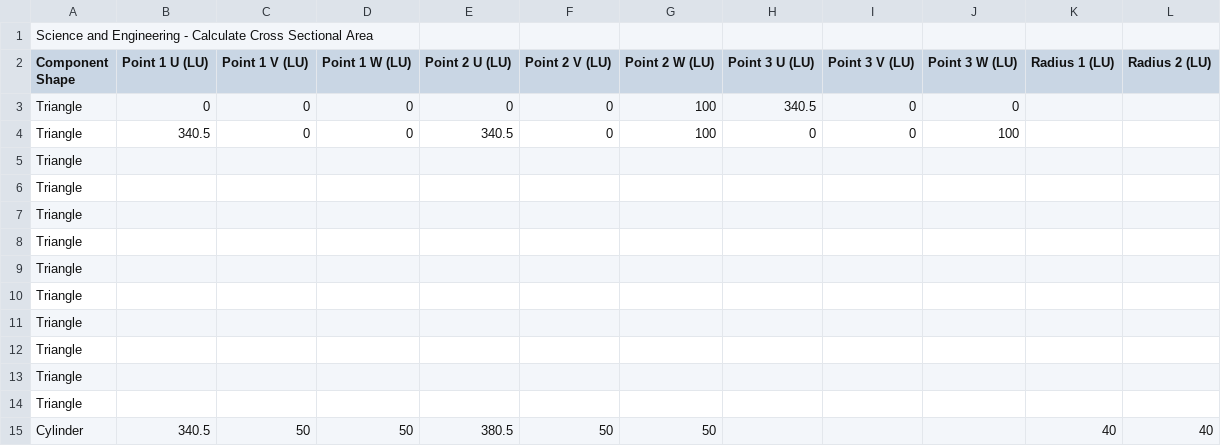
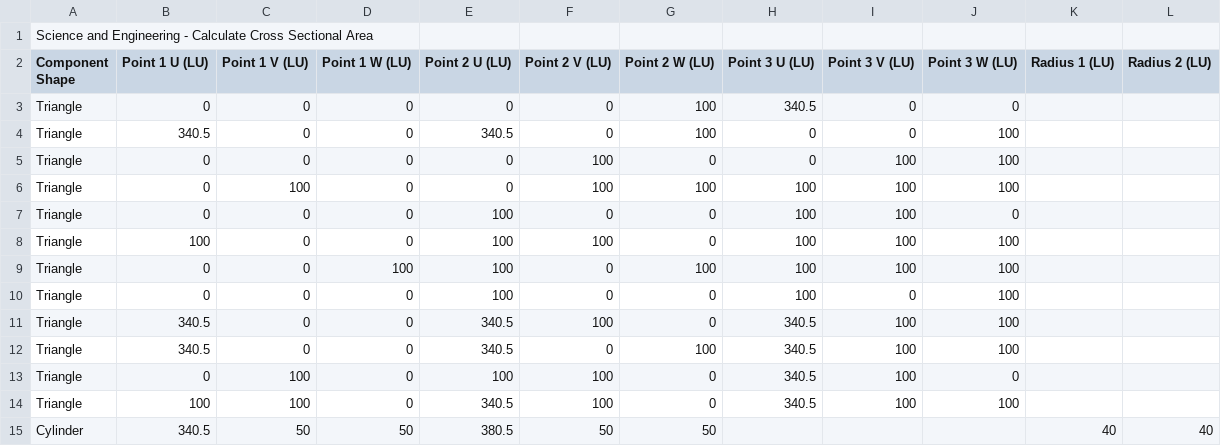
Before and after one commit to utat-ss/FINCH-debris-analysis, a CSV file: xsectional.csv, drawn as a sheet; removed rows and columns are numbered as before the commit, all else as after; the diff names each change by its address in the sheet, - before the commit and + after, or states it on an @@ line.

Commit message:
Update xsectional.csv

```diff
--- a/xsectional.csv
+++ b/xsectional.csv
-row 5: Triangle
-row 6: Triangle
-row 7: Triangle
-row 8: Triangle
-row 9: Triangle
-row 10: Triangle
-row 11: Triangle
-row 12: Triangle
-row 13: Triangle
-row 14: Triangle
+row 5: Triangle | 0 | 0 | 0 | 0 | 100 | 0 | 0 | 100 | 100
+row 6: Triangle | 0 | 100 | 0 | 0 | 100 | 100 | 100 | 100 | 100
+row 7: Triangle | 0 | 0 | 0 | 100 | 0 | 0 | 100 | 100 | 0
+row 8: Triangle | 100 | 0 | 0 | 100 | 100 | 0 | 100 | 100 | 100
+row 9: Triangle | 0 | 0 | 100 | 100 | 0 | 100 | 100 | 100 | 100
+row 10: Triangle | 0 | 0 | 0 | 100 | 0 | 0 | 100 | 0 | 100
+row 11: Triangle | 340.5 | 0 | 0 | 340.5 | 100 | 0 | 340.5 | 100 | 100
+row 12: Triangle | 340.5 | 0 | 0 | 340.5 | 0 | 100 | 340.5 | 100 | 100
+row 13: Triangle | 0 | 100 | 0 | 100 | 100 | 0 | 340.5 | 100 | 0
+row 14: Triangle | 100 | 100 | 0 | 340.5 | 100 | 0 | 340.5 | 100 | 100
```
